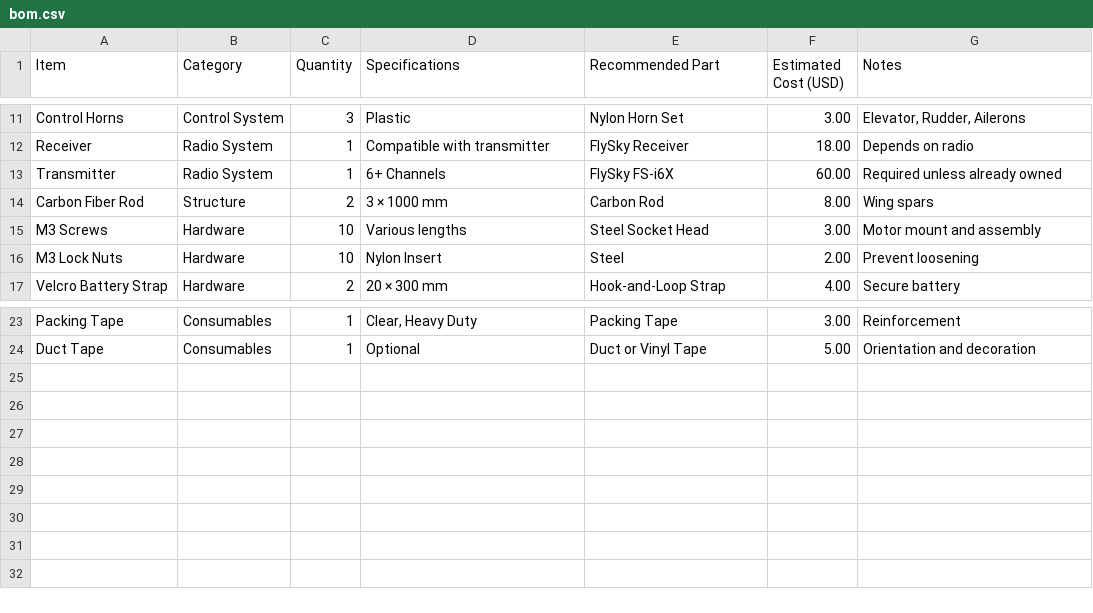
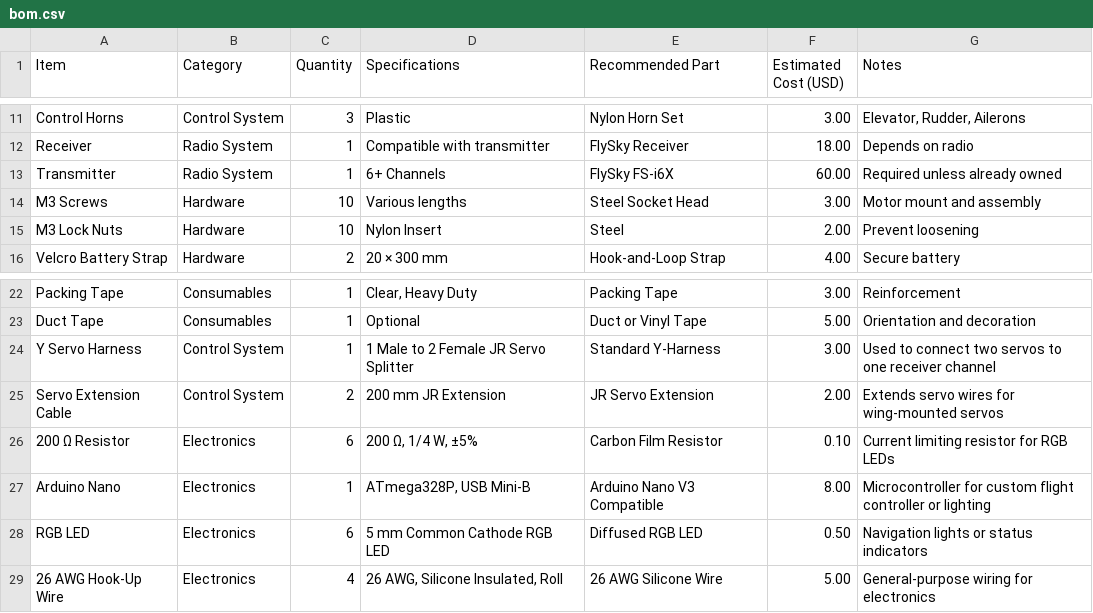
Before and after one commit to kartikwadhone/DIY-Cessna-style-RC-plane-trainer, a CSV file: bom.csv, drawn as a sheet; only a part is shown, gaps mark what is left out.

Commit message:
Update bom.csv

```diff
--- a/bom.csv
+++ b/bom.csv
@@ -13,3 +13,2 @@ Receiver,Radio System,1,"Compatible with transmitter",FlySky Receiver,18.00,"Dep
 Transmitter,Radio System,1,"6+ Channels",FlySky FS-i6X,60.00,"Required unless already owned"
-Carbon Fiber Rod,Structure,2,"3 × 1000 mm",Carbon Rod,8.00,"Wing spars"
 M3 Screws,Hardware,10,"Various lengths",Steel Socket Head,3.00,"Motor mount and assembly"
@@ -24 +23,7 @@ Packing Tape,Consumables,1,"Clear, Heavy Duty",Packing Tape,3.00,"Reinforcement"
 Duct Tape,Consumables,1,Optional,"Duct or Vinyl Tape",5.00,"Orientation and decoration"
+Y Servo Harness,Control System,1,"1 Male to 2 Female JR Servo Splitter",Standard Y-Harness,3.00,"Used to connect two servos to one receiver channel"
+Servo Extension Cable,Control System,2,"200 mm JR Extension",JR Servo Extension,2.00,"Extends servo wires for wing-mounted servos"
+200 Ω Resistor,Electronics,6,"200 Ω, 1/4 W, ±5%",Carbon Film Resistor,0.10,"Current limiting resistor for RGB LEDs"
+Arduino Nano,Electronics,1,"ATmega328P, USB Mini-B",Arduino Nano V3 Compatible,8.00,"Microcontroller for custom flight controller or lighting"
+RGB LED,Electronics,6,"5 mm Common Cathode RGB LED",Diffused RGB LED,0.50,"Navigation lights or status indicators"
+26 AWG Hook-Up Wire,Electronics,4,"26 AWG, Silicone Insulated, Roll",26 AWG Silicone Wire,5.00,"General-purpose wiring for electronics"
```
